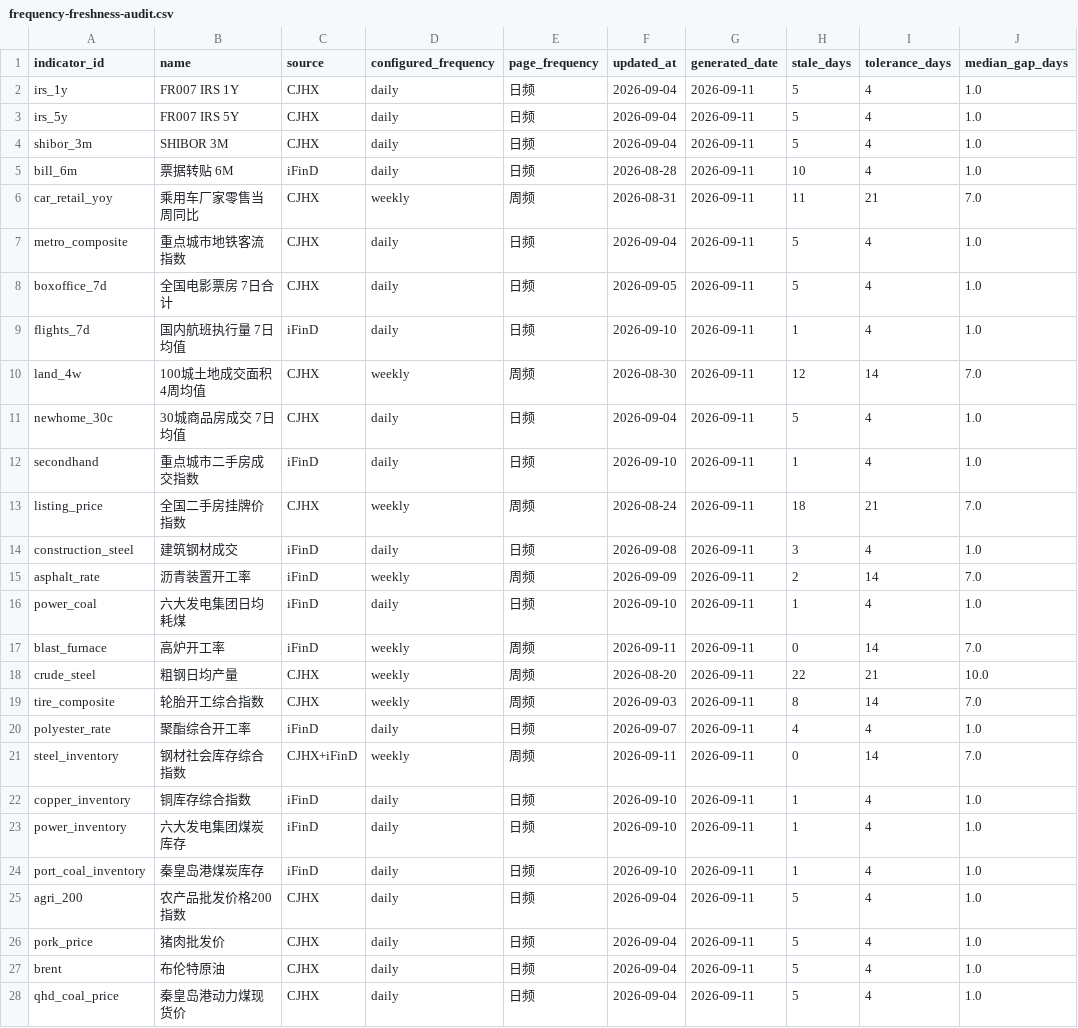
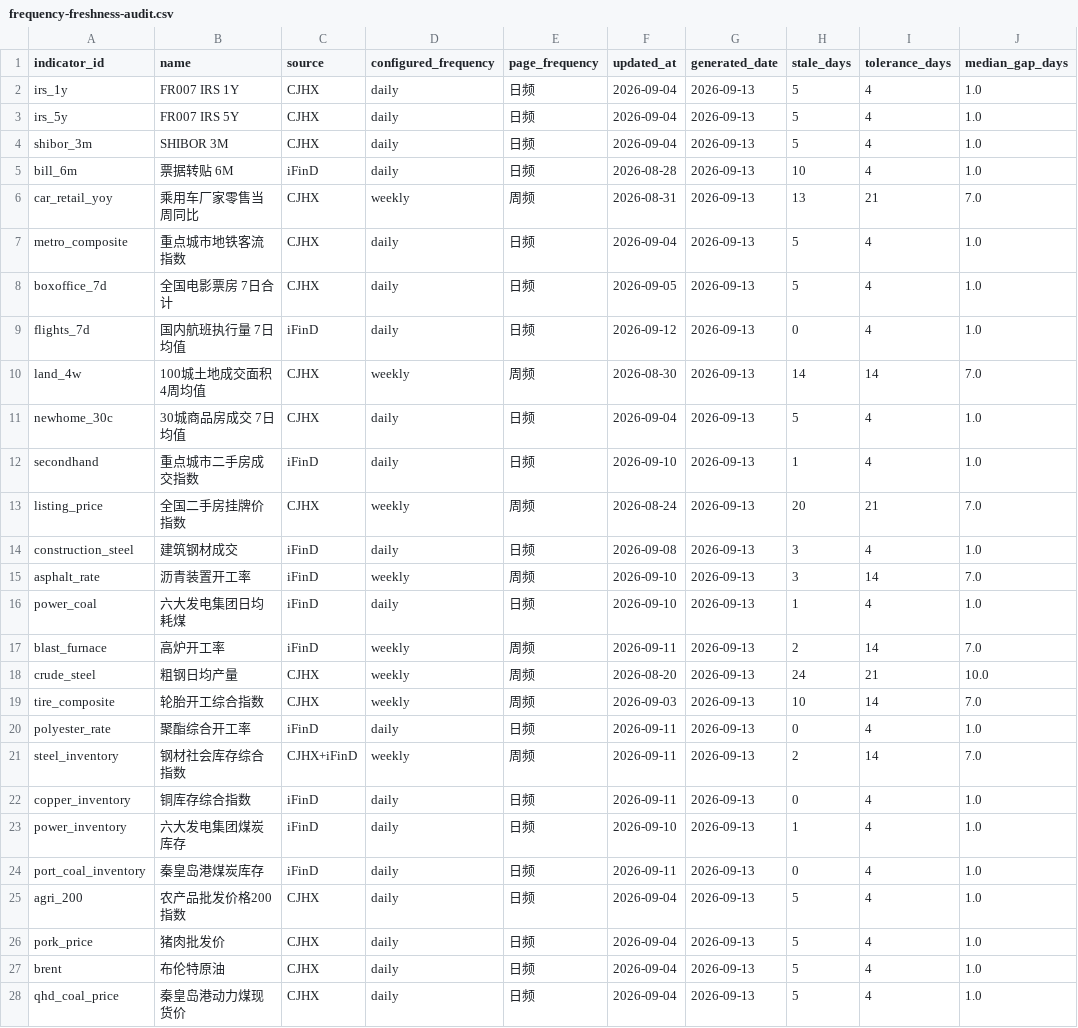
Before and after one commit to wangzhwiei/macro-dashboard, a CSV file: outputs/frequency-freshness-audit.csv, drawn as a sheet; only a part is shown; the diff covers the shown part only; the diff names each change by its address in the sheet, - before the commit and + after, or states it on an @@ line.

```diff
--- a/outputs/frequency-freshness-audit.csv
+++ b/outputs/frequency-freshness-audit.csv
-G2:G28 (generated_date): 2026-09-11
+G2:G28 (generated_date): 2026-09-13
-H6 (stale_days): 11
+H6 (stale_days): 13
-F9 (updated_at): 2026-09-10
+F9 (updated_at): 2026-09-12
-H9 (stale_days): 1
+H9 (stale_days): 0
-H10 (stale_days): 12
+H10 (stale_days): 14
-H13 (stale_days): 18
+H13 (stale_days): 20
-F15 (updated_at): 2026-09-09
+F15 (updated_at): 2026-09-10
-H15 (stale_days): 2
+H15 (stale_days): 3
-H17 (stale_days): 0
+H17 (stale_days): 2
-H18 (stale_days): 22
+H18 (stale_days): 24
-H19 (stale_days): 8
+H19 (stale_days): 10
-F20 (updated_at): 2026-09-07
+F20 (updated_at): 2026-09-11
-H20 (stale_days): 4
+H20 (stale_days): 0
-H21 (stale_days): 0
+H21 (stale_days): 2
-F22 (updated_at): 2026-09-10
+F22 (updated_at): 2026-09-11
-H22 (stale_days): 1
+H22 (stale_days): 0
-F24 (updated_at): 2026-09-10
+F24 (updated_at): 2026-09-11
-H24 (stale_days): 1
+H24 (stale_days): 0
```
Also changed, not shown: 134 edited cells elsewhere in this file, 7 other files.
